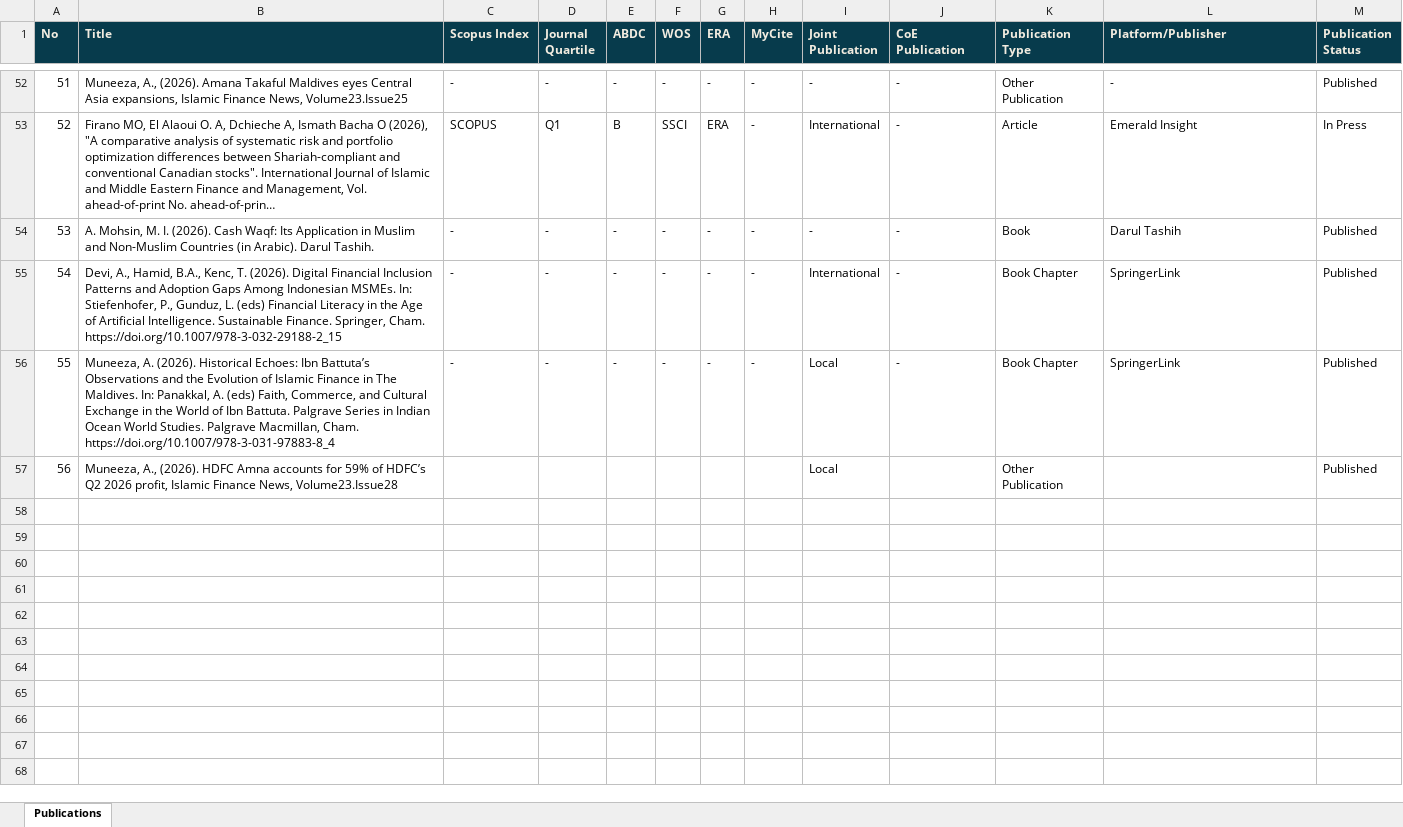
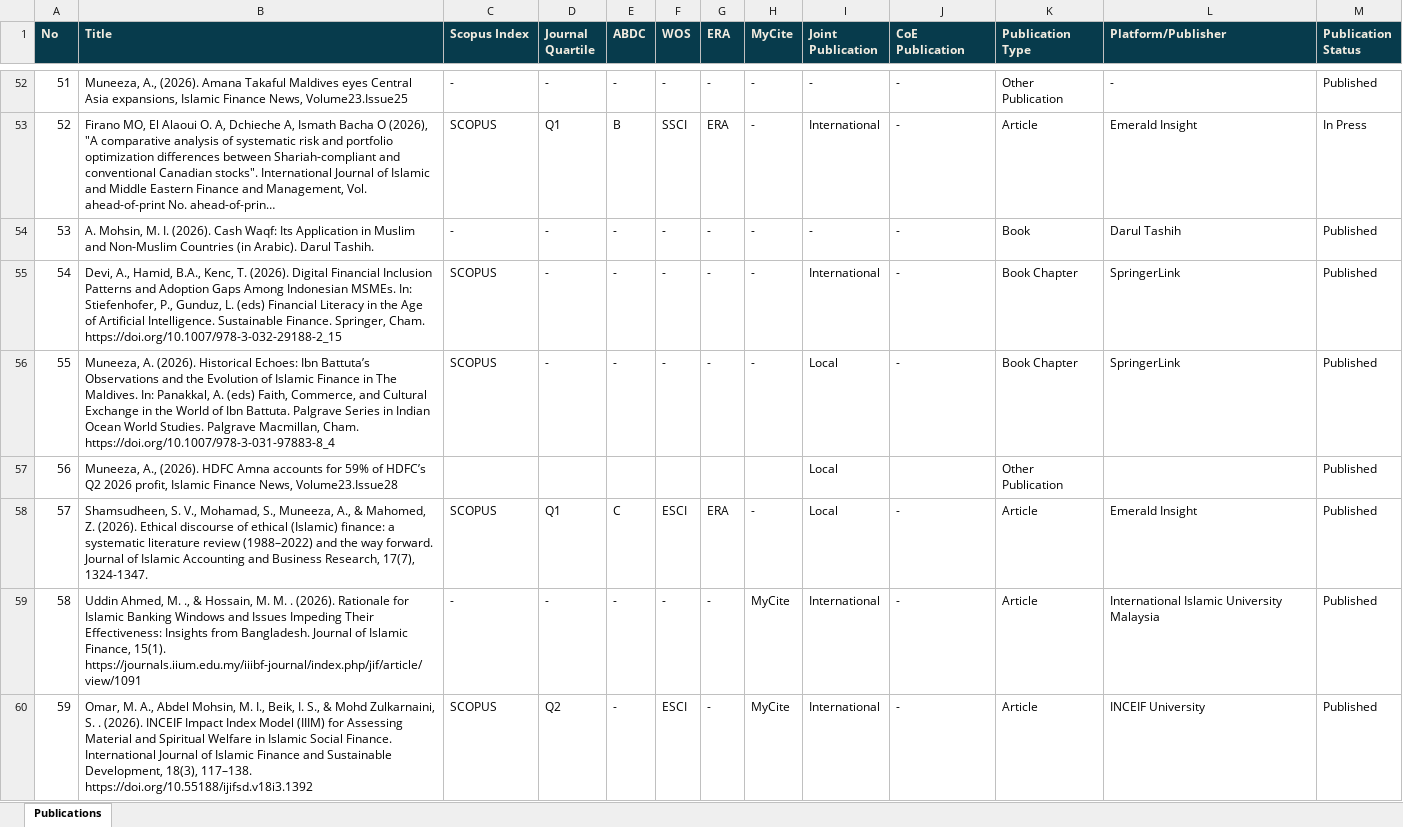
Before and after one commit to anep244/publicationreporting, an Excel workbook: publications.xlsx, sheet Publications, drawn as a sheet; only a part is shown, gaps mark what is left out; long unchanged cells end in …; values as stored, in another font and other column widths than the file's, no borders; the diff covers the shown part only; the diff names each change by its address in the sheet, - before the commit and + after, or states it on an @@ line.

```diff
--- a/publications.xlsx (sheet Publications)
+++ b/publications.xlsx (sheet Publications)
-C55:C56 (Scopus Index): -
+C55:C56 (Scopus Index): SCOPUS
+row 58: 57 | Shamsudheen, S. V., Mohamad, S., Muneeza, A., & Mahomed, Z. (2026). Ethical discourse of ethical (Islamic) finance: a systematic literature review (1988–2022) and the way forward. Journal of Islamic Accounting and Business Research, 17(7), 1324-1347. | SCOPUS | Q1 | C | ESCI | ERA | - | Local | - | Article | Emerald Insight | Published
+row 59: 58 | Uddin Ahmed, M. ., & Hossain, M. M. . (2026). Rationale for Islamic Banking Windows and Issues Impeding Their Effectiveness: Insights from Bangladesh. Journal of Islamic Finance, 15(1). https://journals.iium.edu.my/iiibf-journal/index.php/jif/article/view/1091 | - | - | - | - | - | MyCite | International | - | Article | International Islamic University Malaysia | Published
+row 60: 59 | Omar, M. A., Abdel Mohsin, M. I., Beik, I. S., & Mohd Zulkarnaini, S. . (2026). INCEIF Impact Index Model (IIIM) for Assessing Material and Spiritual Welfare in Islamic Social Finance. International Journal of Islamic Finance and Sustainable Development, 18(3), 117–138. https://doi.org/10.55188/ijifsd.v18i3.1392 | SCOPUS | Q2 | - | ESCI | - | MyCite | International | - | Article | INCEIF University | Published
```
Also changed, not shown: 5 added rows elsewhere in this sheet, 2 other files.
